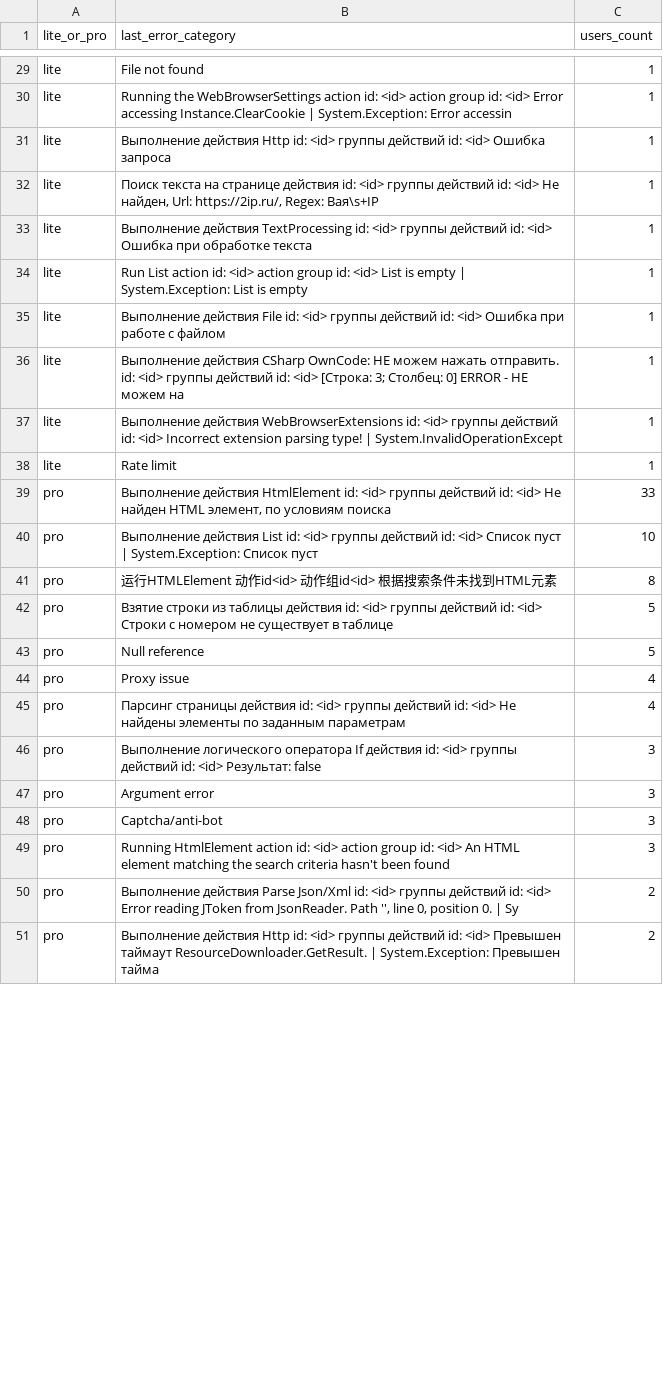
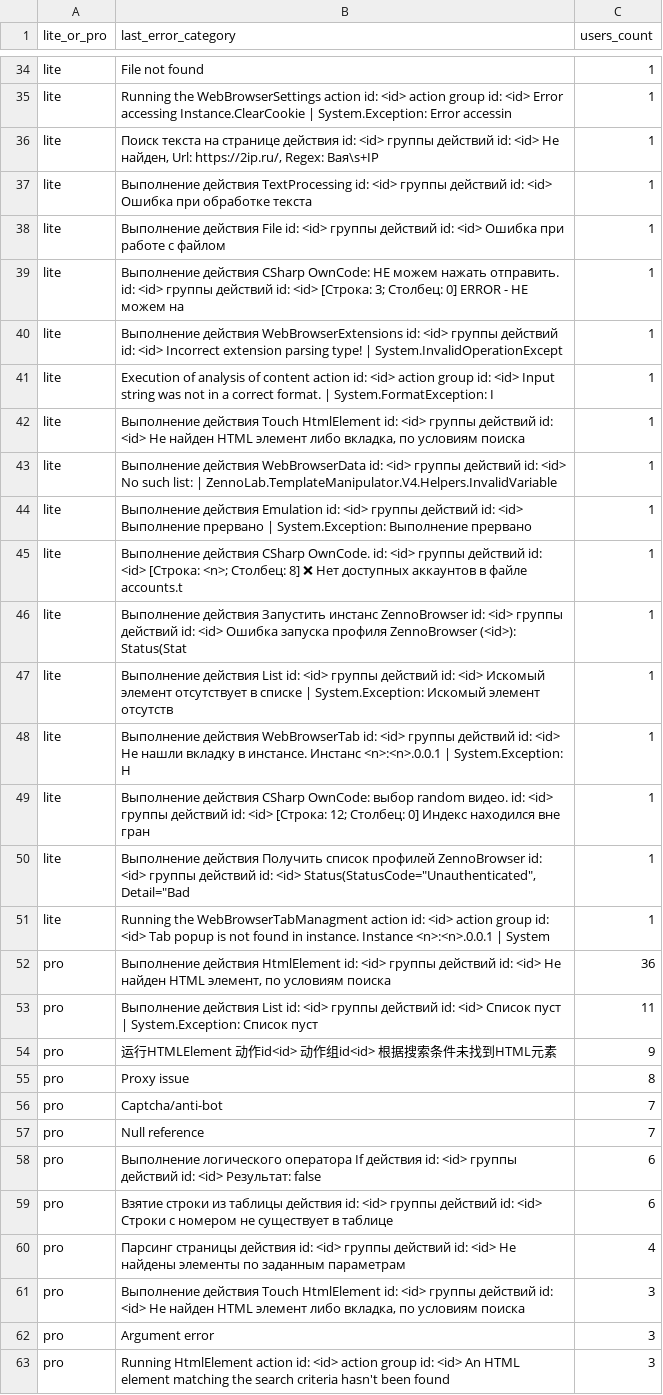
Before and after one commit to TheRealKoxno/zpdash, a CSV file: dashboard_output/dashboard_last_errors_by_plan.csv, drawn as a sheet; only a part is shown, gaps mark what is left out; the shorter side is filled out with more unchanged rows; the diff covers the shown part only.

```diff
--- a/dashboard_output/dashboard_last_errors_by_plan.csv
+++ b/dashboard_output/dashboard_last_errors_by_plan.csv
@@ -30,6 +35,4 @@ lite,File not found,1
 lite,Running the WebBrowserSettings action id: <id> action group id: <id> Error accessing Instance.ClearCookie | System.Exception: Error accessin,1
-lite,Выполнение действия Http id: <id> группы действий id: <id> Ошибка запроса,1
 lite,"Поиск текста на странице действия id: <id> группы действий id: <id> Не найден, Url: https://2ip.ru/, Regex: Вая\s+IP",1
 lite,Выполнение действия TextProcessing id: <id> группы действий id: <id> Ошибка при обработке текста,1
-lite,Run List action id: <id> action group id: <id> List is empty | System.Exception: List is empty,1
 lite,Выполнение действия File id: <id> группы действий id: <id> Ошибка при работе с файлом,1
@@ -37,13 +40,24 @@ lite,Выполнение действия CSharp OwnCode: НЕ можем на
 lite,Выполнение действия WebBrowserExtensions id: <id> группы действий id: <id> Incorrect extension parsing type! | System.InvalidOperationExcept,1
-lite,Rate limit,1
-pro,"Выполнение действия HtmlElement id: <id> группы действий id: <id> Не найден HTML элемент, по условиям поиска",33
-pro,Выполнение действия List id: <id> группы действий id: <id> Список пуст | System.Exception: Список пуст,10
-pro,运行HTMLElement 动作id<id> 动作组id<id> 根据搜索条件未找到HTML元素,8
-pro,Взятие строки из таблицы действия id: <id> группы действий id: <id> Строки с номером не существует в таблице,5
-pro,Null reference,5
-pro,Proxy issue,4
+lite,Execution of analysis of content action id: <id> action group id: <id> Input string was not in a correct format. | System.FormatException: I,1
+lite,"Выполнение действия Touch HtmlElement id: <id> группы действий id: <id> Не найден HTML элемент либо вкладка, по условиям поиска",1
+lite,Выполнение действия WebBrowserData id: <id> группы действий id: <id> No such list: | ZennoLab.TemplateManipulator.V4.Helpers.InvalidVariable,1
+lite,Выполнение действия Emulation id: <id> группы действий id: <id> Выполнение прервано | System.Exception: Выполнение прервано,1
+lite,Выполнение действия CSharp OwnCode. id: <id> группы действий id: <id> [Строка: <n>; Cтолбец: 8] ❌ Нет доступных аккаунтов в файле accounts.t,1
+lite,Выполнение действия Запустить инстанс ZennoBrowser id: <id> группы действий id: <id> Ошибка запуска профиля ZennoBrowser (<id>): Status(Stat,1
+lite,Выполнение действия List id: <id> группы действий id: <id> Искомый элемент отсутствует в списке | System.Exception: Искомый элемент отсутств,1
+lite,Выполнение действия WebBrowserTab id: <id> группы действий id: <id> Не нашли вкладку в инстансе. Инстанс <n>:<n>.0.0.1 | System.Exception: Н,1
+lite,Выполнение действия CSharp OwnCode: выбор random видео. id: <id> группы действий id: <id> [Строка: 12; Cтолбец: 0] Индекс находился вне гран,1
+lite,"Выполнение действия Получить список профилей ZennoBrowser id: <id> группы действий id: <id> Status(StatusCode=""Unauthenticated"", Detail=""Bad",1
+lite,Running the WebBrowserTabManagment action id: <id> action group id: <id> Tab popup is not found in instance. Instance <n>:<n>.0.0.1 | System,1
+pro,"Выполнение действия HtmlElement id: <id> группы действий id: <id> Не найден HTML элемент, по условиям поиска",36
+pro,Выполнение действия List id: <id> группы действий id: <id> Список пуст | System.Exception: Список пуст,11
+pro,运行HTMLElement 动作id<id> 动作组id<id> 根据搜索条件未找到HTML元素,9
+pro,Proxy issue,8
+pro,Captcha/anti-bot,7
+pro,Null reference,7
+pro,Выполнение логического оператора If действия id: <id> группы действий id: <id> Результат: false,6
+pro,Взятие строки из таблицы действия id: <id> группы действий id: <id> Строки с номером не существует в таблице,6
 pro,Парсинг страницы действия id: <id> группы действий id: <id> Не найдены элементы по заданным параметрам,4
-pro,Выполнение логического оператора If действия id: <id> группы действий id: <id> Результат: false,3
+pro,"Выполнение действия Touch HtmlElement id: <id> группы действий id: <id> Не найден HTML элемент либо вкладка, по условиям поиска",3
 pro,Argument error,3
-pro,Captcha/anti-bot,3
 pro,Running HtmlElement action id: <id> action group id: <id> An HTML element matching the search criteria hasn't been found,3
```
Also changed, not shown: 27 added rows, 9 removed rows and 4 edited cells elsewhere in this file, dashboard_output/dashboard_last_errors_by_level.csv, dashboard_output/dashboard_terminal_error_churned_summary.csv, 28 other files.
